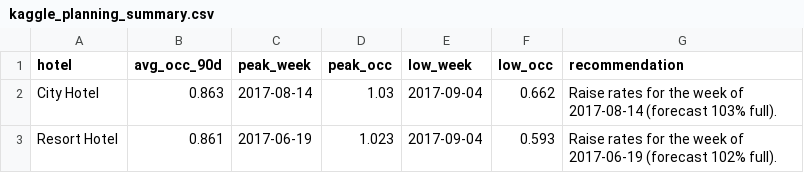
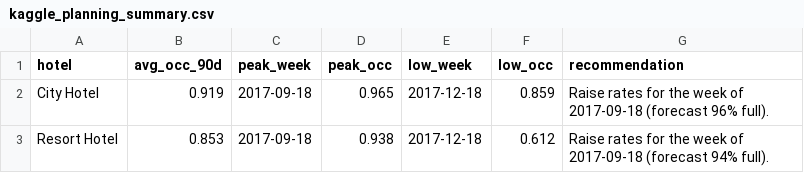
Before and after one commit to CodeWithEugene/Pumzika-Hackathon, a CSV file: reports/kaggle_planning_summary.csv, drawn as a sheet.

Commit message:
Update occupancy forecasting and model metrics for improved accuracy
- Revised `kaggle_forecast_hotel.csv` to include updated daily occupancy forecasts and adjusted values for June to September 2017.
- Enhanced `kaggle_fwd_backtest.json` and `kaggle_fwd_metrics.json` with new calibration metrics and refined prediction intervals for better model evaluation.
- Updated `kaggle_importance.csv` and `kaggle_run_meta.json` to reflect changes in feature importance and average occupancy metrics.
- Modified `kaggle_planning_summary.csv` to provide new recommendations based on the latest forecasts.
- Improved the forecasting model's parameters in `kaggle_full.py` to enhance predictive performance and stability.

These updates enhance the model's forecasting capabilities and provide users with more accurate insights for decision-making.

```diff
--- a/reports/kaggle_planning_summary.csv
+++ b/reports/kaggle_planning_summary.csv
@@ -1,3 +1,3 @@
 hotel,avg_occ_90d,peak_week,peak_occ,low_week,low_occ,recommendation
-City Hotel,0.863,2017-08-14,1.03,2017-09-04,0.662,Raise rates for the week of 2017-08-14 (forecast 103% full).
-Resort Hotel,0.861,2017-06-19,1.023,2017-09-04,0.593,Raise rates for the week of 2017-06-19 (forecast 102% full).
+City Hotel,0.919,2017-09-18,0.965,2017-12-18,0.859,Raise rates for the week of 2017-09-18 (forecast 96% full).
+Resort Hotel,0.853,2017-09-18,0.938,2017-12-18,0.612,Raise rates for the week of 2017-09-18 (forecast 94% full).
```
Also changed, not shown: reports/kaggle_forecast_hotel.csv, reports/kaggle_importance.csv, 10 other files.
